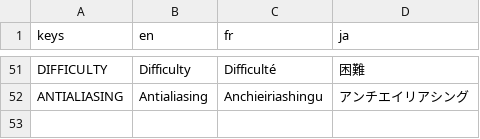
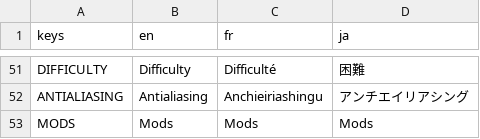
Before and after one commit to ValksGodotTools/Template, a CSV file: Localisation/text.csv, drawn as a sheet; only a part is shown, gaps mark what is left out.

Commit message:
Update localisation

```diff
--- a/Localisation/text.csv
+++ b/Localisation/text.csv
@@ -52 +52,2 @@ DIFFICULTY,Difficulty,Difficulté,困難
 ANTIALIASING,Antialiasing,Anchieiriashingu,アンチエイリアシング
+MODS,Mods,Mods,Mods
```
Also changed, not shown: 3 other files.
